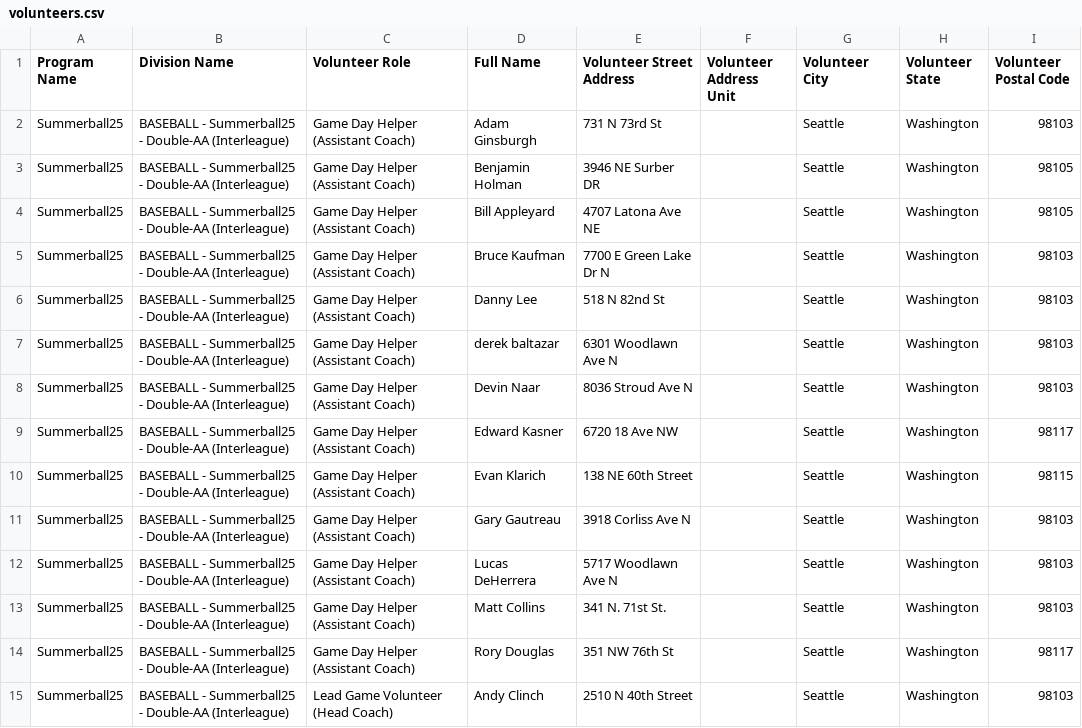
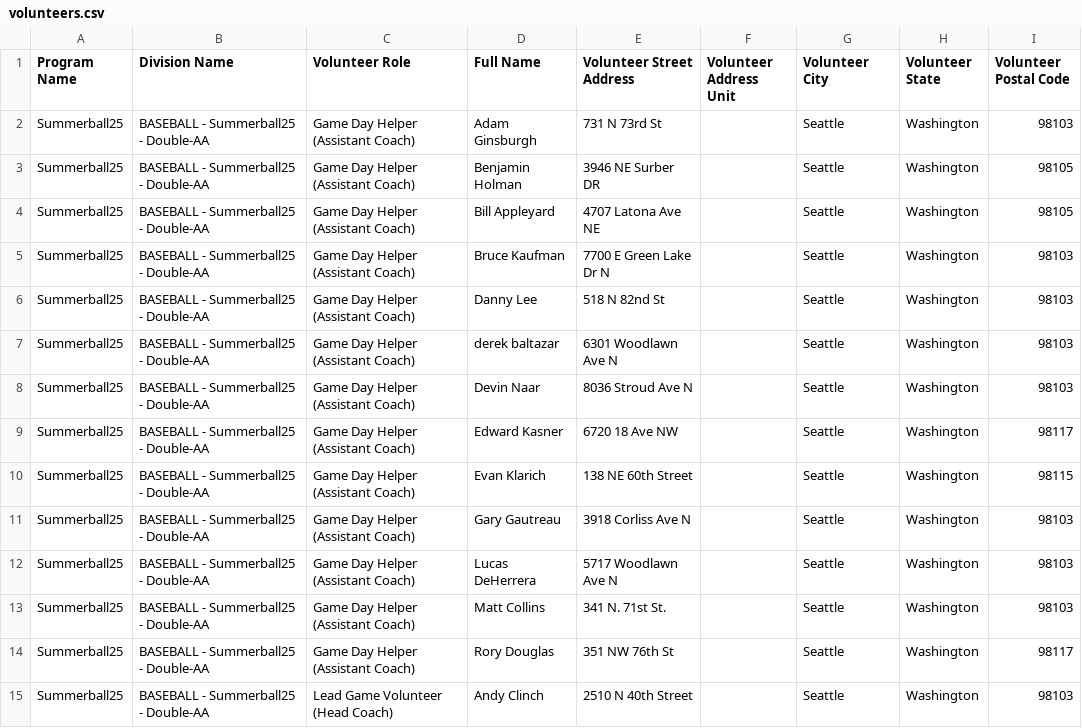
Before and after one commit to ncllball/ncllball.github.io, a CSV file: 2025 Season/2025 Team Formation/volunteers.csv, drawn as a sheet; only a part is shown; the diff covers the shown part only; the diff names each change by its address in the sheet, - before the commit and + after, or states it on an @@ line.

Commit message:
Refactor volunteers.csv: Standardize division names and format for consistency

```diff
--- a/2025 Season/2025 Team Formation/volunteers.csv
+++ b/2025 Season/2025 Team Formation/volunteers.csv
-B2:B15 (Division Name): BASEBALL - Summerball25 - Double-AA (Interleague)
+B2:B15 (Division Name): BASEBALL - Summerball25 - Double-AA
```
Also changed, not shown: 37 edited cells elsewhere in this file, 2025 Season/2025 Team Formation/players_2025.csv, 2 other files.
